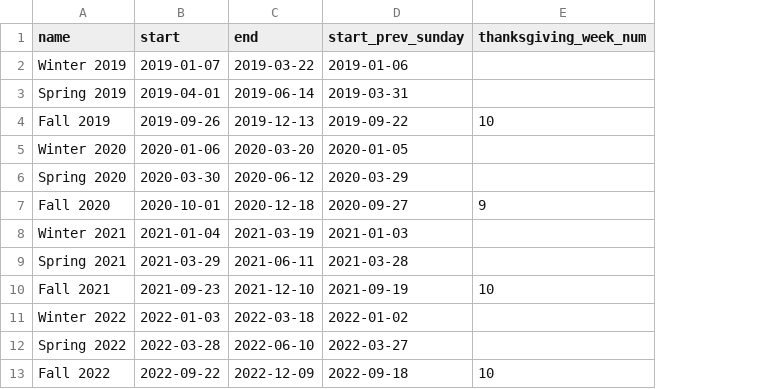
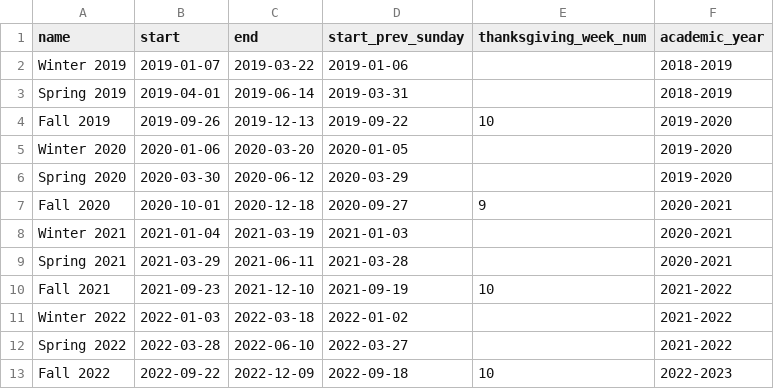
Before and after one commit to gjanee/shiny, a CSV file: waitz/data/quarters.csv, drawn as a sheet; only a part is shown; the diff names each change by its address in the sheet, - before the commit and + after, or states it on an @@ line.

Commit message:
Switch from calendar years to academic years

```diff
--- a/waitz/data/quarters.csv
+++ b/waitz/data/quarters.csv
+column F (academic_year), rows 2-13: 2018-2019 | 2018-2019 | 2019-2020 | 2019-2020 | 2019-2020 | 2020-2021 | 2020-2021 | 2020-2021 | 2021-2022 | 2021-2022 | 2021-2022 | 2022-2023
```
Also changed, not shown: 6 other files.
